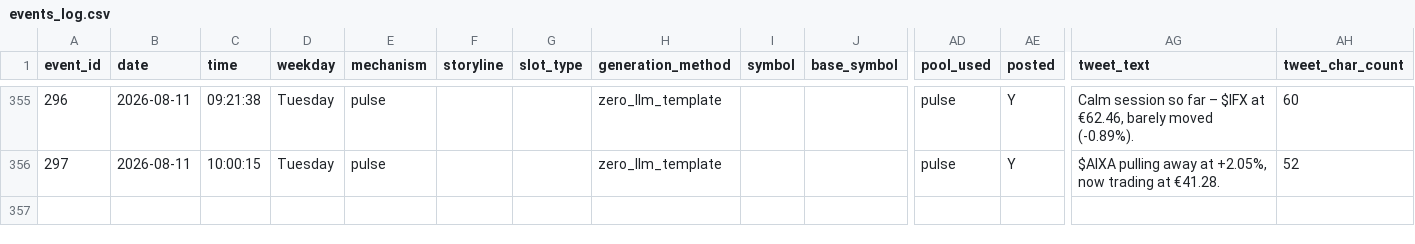
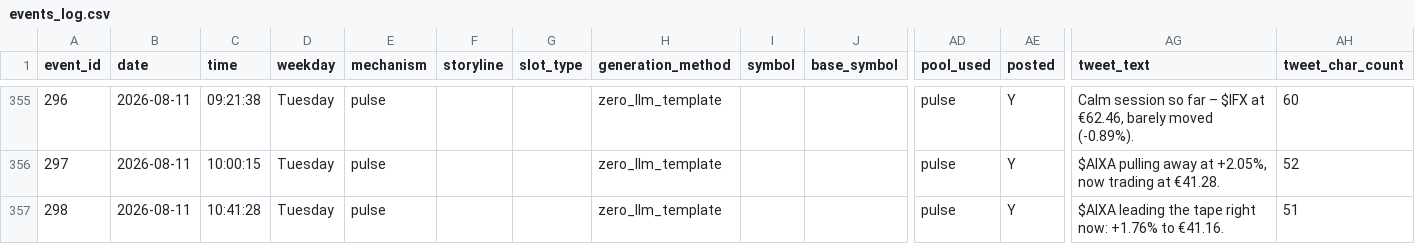
Before and after one commit to probablyproton/my_first_x_bot, a CSV file: events_log.csv, drawn as a sheet; only a part is shown, gaps mark what is left out; rows hold the shown columns only; the diff names each change by its address in the sheet, - before the commit and + after, or states it on an @@ line.

```diff
--- a/events_log.csv
+++ b/events_log.csv
+row 357: 298 | 2026-08-11 | 10:41:28 | Tuesday | pulse |  |  | zero_llm_template |  |  | pulse | Y | $AIXA leading the tape right now: +1.76% to €41.16. | 51
```
Also changed, not shown: 1 other file.
